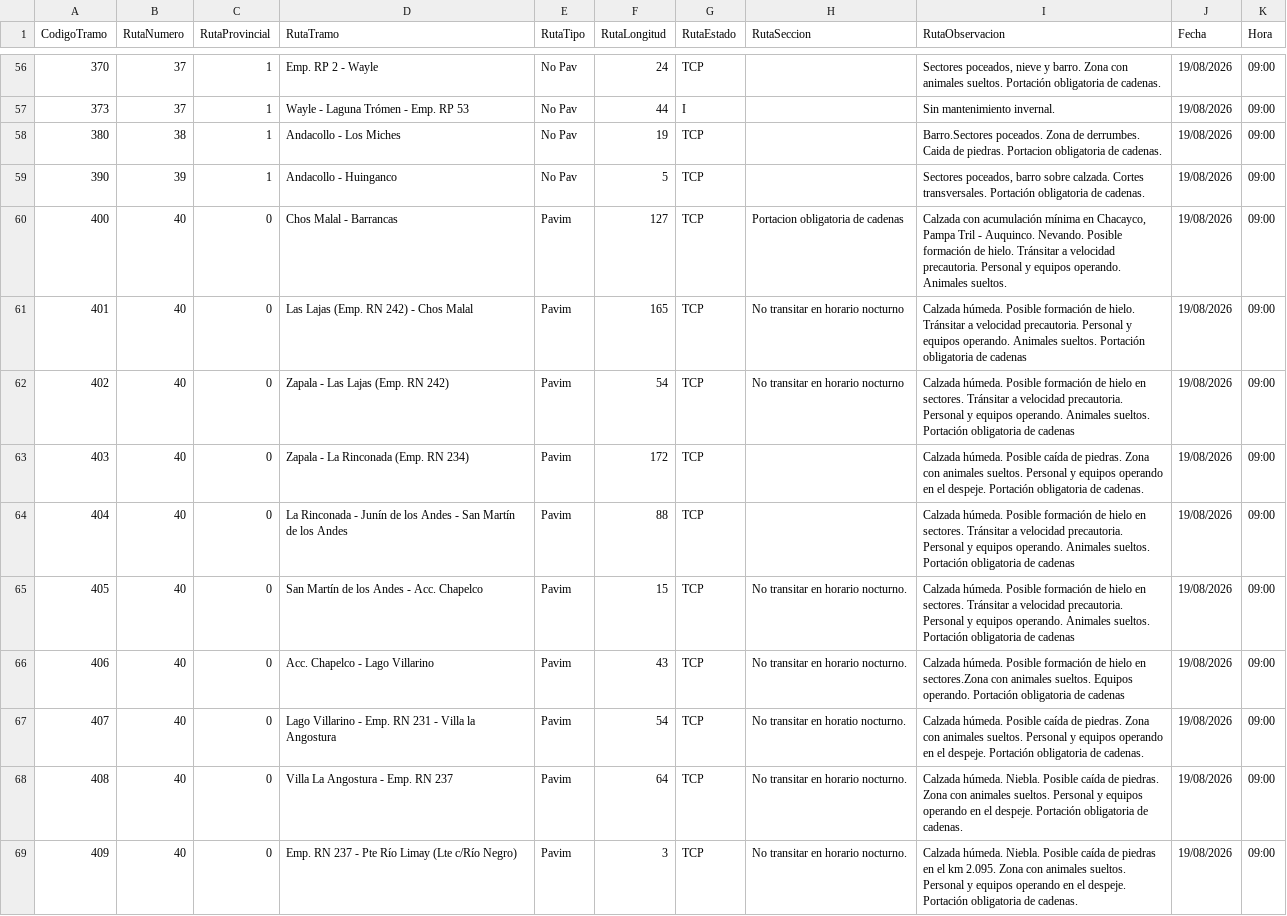
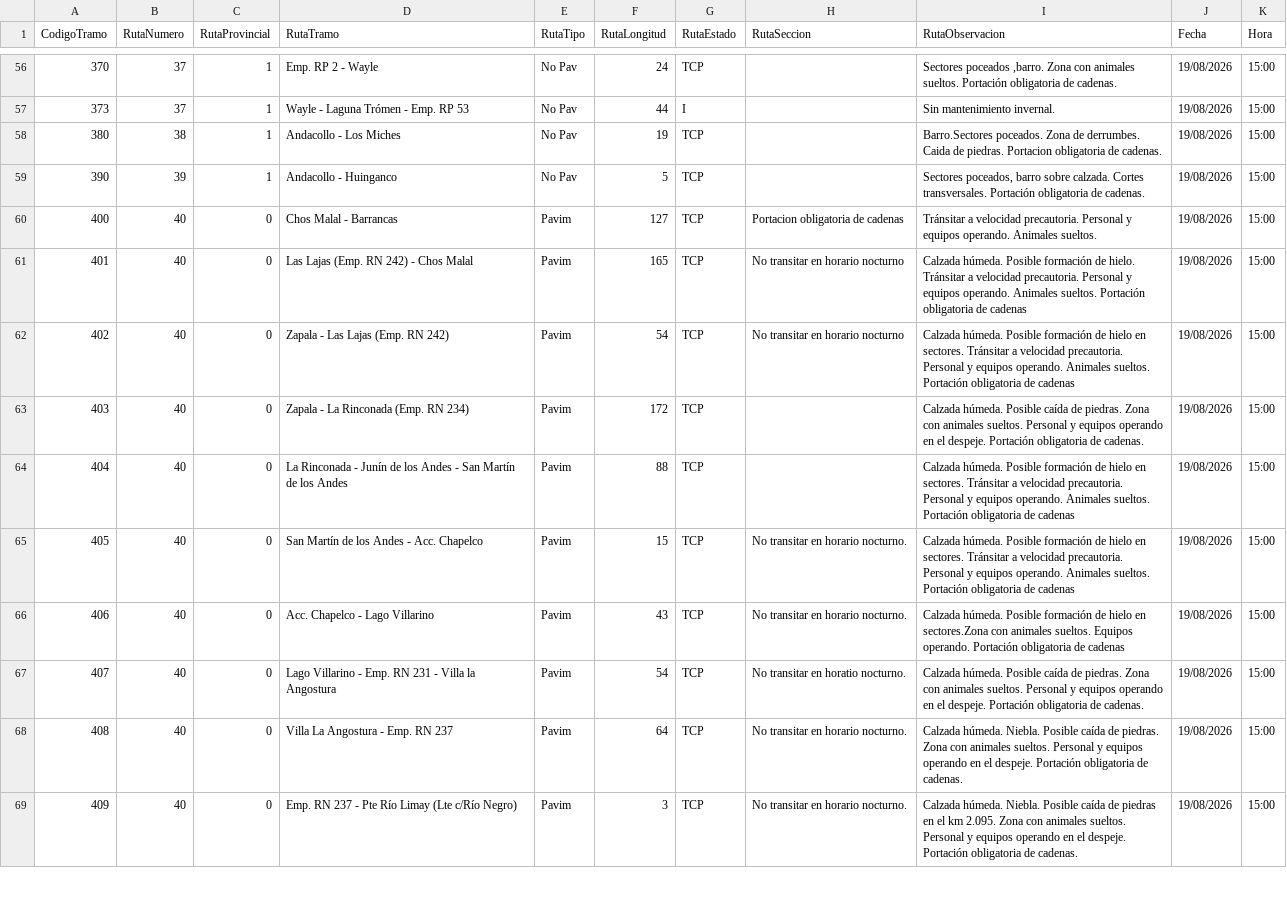
Before and after one commit to gustavocalquin/monitor_rutas_neuquen, a CSV file: cache/ParteDiario.csv, drawn as a sheet; only a part is shown, gaps mark what is left out; the diff covers the shown part only; the diff names each change by its address in the sheet, - before the commit and + after, or states it on an @@ line.

```diff
--- a/cache/ParteDiario.csv
+++ b/cache/ParteDiario.csv
-I56 (RutaObservacion): Sectores poceados, nieve y barro. Zona con…
+I56 (RutaObservacion): Sectores poceados ,barro. Zona con…
-K56:K69 (Hora): 09:00
+K56:K69 (Hora): 15:00
-I60 (RutaObservacion): Calzada con acumulación mínima en Chacayco, Pampa Tril - Auquinco. Nevando. Posible formación de hielo. Tránsitar a…
+I60 (RutaObservacion): Tránsitar a…
```
Also changed, not shown: 113 edited cells elsewhere in this file.
